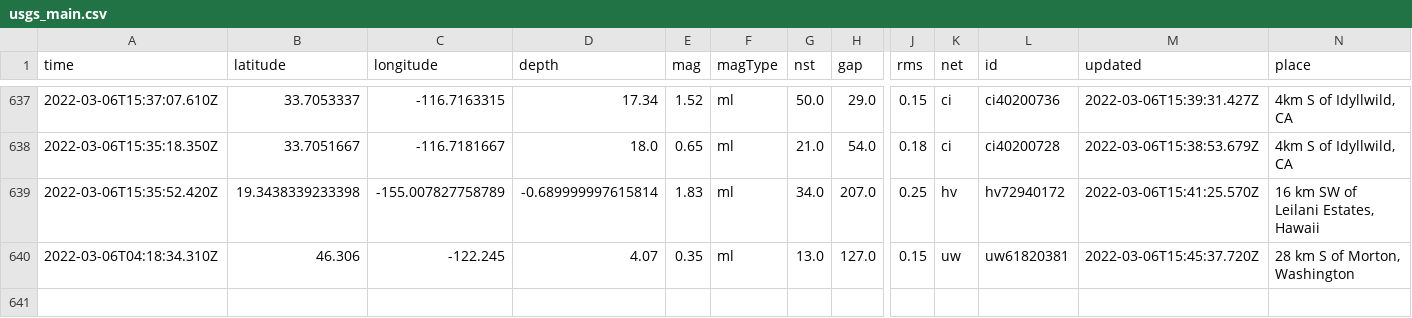
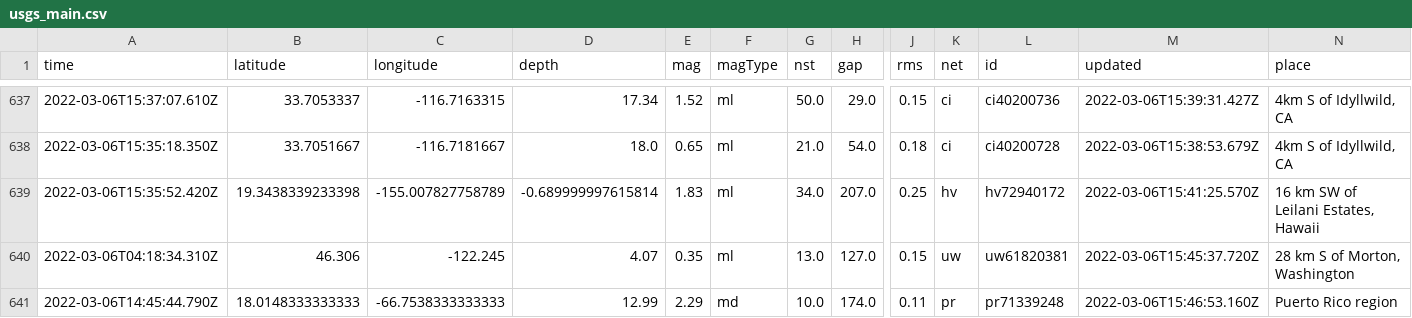
Before and after one commit to johnstont05/nicar22-github-actions, a CSV file: usgs_main.csv, drawn as a sheet; only a part is shown, gaps mark what is left out; rows hold the shown columns only; the diff names each change by its address in the sheet, - before the commit and + after, or states it on an @@ line.

```diff
--- a/usgs_main.csv
+++ b/usgs_main.csv
+row 641: 2022-03-06T14:45:44.790Z | 18.0148333333333 | -66.7538333333333 | 12.99 | 2.29 | md | 10.0 | 174.0 | 0.11 | pr | pr71339248 | 2022-03-06T15:46:53.160Z | Puerto Rico region
```
Also changed, not shown: usgs_current.csv.
